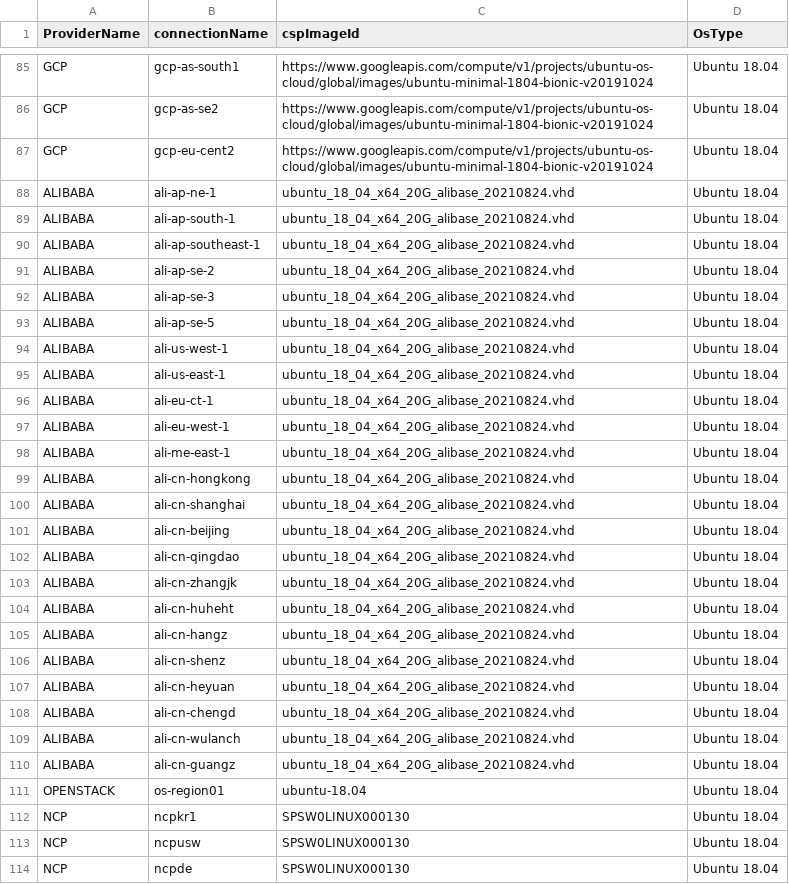
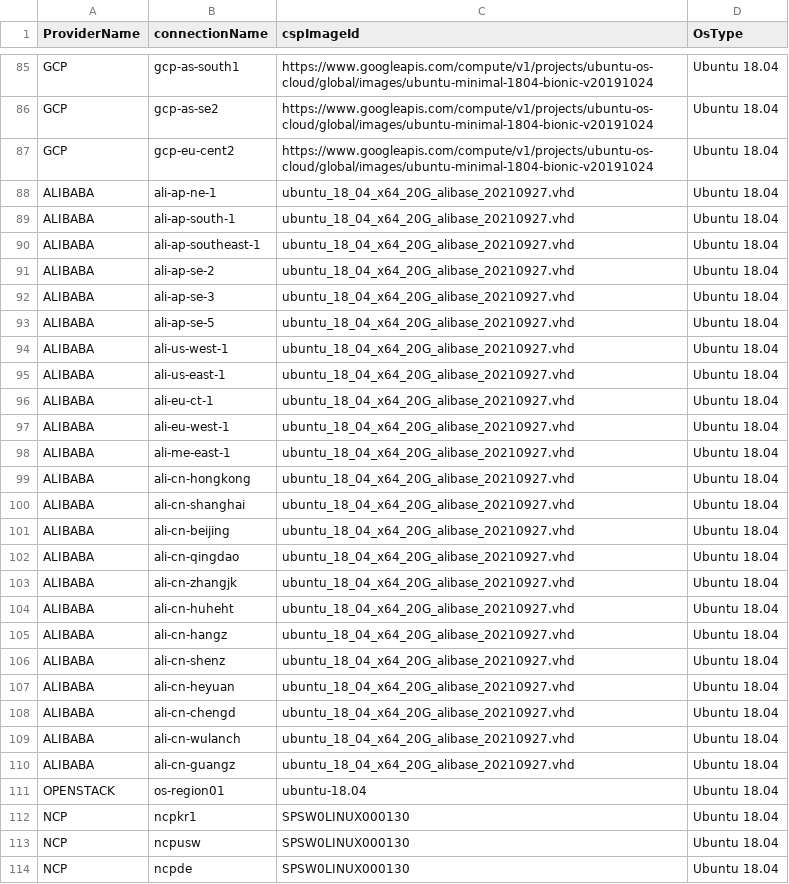
Before and after one commit to cloud-barista/cb-tumblebug, a CSV file: assets/cloudimage.csv, drawn as a sheet; only a part is shown, gaps mark what is left out.

Commit message:
Apply new alibaba image id to common img

```diff
--- a/assets/cloudimage.csv
+++ b/assets/cloudimage.csv
@@ -87,25 +87,25 @@ GCP,gcp-as-se2,https://www.googleapis.com/compute/v1/projects/ubuntu-os-cloud/gl
 GCP,gcp-eu-cent2,https://www.googleapis.com/compute/v1/projects/ubuntu-os-cloud/global/images/ubuntu-minimal-1804-bionic-v20191024,Ubuntu 18.04
-ALIBABA,ali-ap-ne-1,ubuntu_18_04_x64_20G_alibase_20210824.vhd,Ubuntu 18.04
-ALIBABA,ali-ap-south-1,ubuntu_18_04_x64_20G_alibase_20210824.vhd,Ubuntu 18.04
-ALIBABA,ali-ap-southeast-1,ubuntu_18_04_x64_20G_alibase_20210824.vhd,Ubuntu 18.04
-ALIBABA,ali-ap-se-2,ubuntu_18_04_x64_20G_alibase_20210824.vhd,Ubuntu 18.04
-ALIBABA,ali-ap-se-3,ubuntu_18_04_x64_20G_alibase_20210824.vhd,Ubuntu 18.04
-ALIBABA,ali-ap-se-5,ubuntu_18_04_x64_20G_alibase_20210824.vhd,Ubuntu 18.04
-ALIBABA,ali-us-west-1,ubuntu_18_04_x64_20G_alibase_20210824.vhd,Ubuntu 18.04
-ALIBABA,ali-us-east-1,ubuntu_18_04_x64_20G_alibase_20210824.vhd,Ubuntu 18.04
-ALIBABA,ali-eu-ct-1,ubuntu_18_04_x64_20G_alibase_20210824.vhd,Ubuntu 18.04
-ALIBABA,ali-eu-west-1,ubuntu_18_04_x64_20G_alibase_20210824.vhd,Ubuntu 18.04
-ALIBABA,ali-me-east-1,ubuntu_18_04_x64_20G_alibase_20210824.vhd,Ubuntu 18.04
-ALIBABA,ali-cn-hongkong,ubuntu_18_04_x64_20G_alibase_20210824.vhd,Ubuntu 18.04
-ALIBABA,ali-cn-shanghai,ubuntu_18_04_x64_20G_alibase_20210824.vhd,Ubuntu 18.04
-ALIBABA,ali-cn-beijing,ubuntu_18_04_x64_20G_alibase_20210824.vhd,Ubuntu 18.04
-ALIBABA,ali-cn-qingdao,ubuntu_18_04_x64_20G_alibase_20210824.vhd,Ubuntu 18.04
-ALIBABA,ali-cn-zhangjk,ubuntu_18_04_x64_20G_alibase_20210824.vhd,Ubuntu 18.04
-ALIBABA,ali-cn-huheht,ubuntu_18_04_x64_20G_alibase_20210824.vhd,Ubuntu 18.04
-ALIBABA,ali-cn-hangz,ubuntu_18_04_x64_20G_alibase_20210824.vhd,Ubuntu 18.04
-ALIBABA,ali-cn-shenz,ubuntu_18_04_x64_20G_alibase_20210824.vhd,Ubuntu 18.04
-ALIBABA,ali-cn-heyuan,ubuntu_18_04_x64_20G_alibase_20210824.vhd,Ubuntu 18.04
-ALIBABA,ali-cn-chengd,ubuntu_18_04_x64_20G_alibase_20210824.vhd,Ubuntu 18.04
-ALIBABA,ali-cn-wulanch,ubuntu_18_04_x64_20G_alibase_20210824.vhd,Ubuntu 18.04
-ALIBABA,ali-cn-guangz,ubuntu_18_04_x64_20G_alibase_20210824.vhd,Ubuntu 18.04
+ALIBABA,ali-ap-ne-1,ubuntu_18_04_x64_20G_alibase_20210927.vhd,Ubuntu 18.04
+ALIBABA,ali-ap-south-1,ubuntu_18_04_x64_20G_alibase_20210927.vhd,Ubuntu 18.04
+ALIBABA,ali-ap-southeast-1,ubuntu_18_04_x64_20G_alibase_20210927.vhd,Ubuntu 18.04
+ALIBABA,ali-ap-se-2,ubuntu_18_04_x64_20G_alibase_20210927.vhd,Ubuntu 18.04
+ALIBABA,ali-ap-se-3,ubuntu_18_04_x64_20G_alibase_20210927.vhd,Ubuntu 18.04
+ALIBABA,ali-ap-se-5,ubuntu_18_04_x64_20G_alibase_20210927.vhd,Ubuntu 18.04
+ALIBABA,ali-us-west-1,ubuntu_18_04_x64_20G_alibase_20210927.vhd,Ubuntu 18.04
+ALIBABA,ali-us-east-1,ubuntu_18_04_x64_20G_alibase_20210927.vhd,Ubuntu 18.04
+ALIBABA,ali-eu-ct-1,ubuntu_18_04_x64_20G_alibase_20210927.vhd,Ubuntu 18.04
+ALIBABA,ali-eu-west-1,ubuntu_18_04_x64_20G_alibase_20210927.vhd,Ubuntu 18.04
+ALIBABA,ali-me-east-1,ubuntu_18_04_x64_20G_alibase_20210927.vhd,Ubuntu 18.04
+ALIBABA,ali-cn-hongkong,ubuntu_18_04_x64_20G_alibase_20210927.vhd,Ubuntu 18.04
+ALIBABA,ali-cn-shanghai,ubuntu_18_04_x64_20G_alibase_20210927.vhd,Ubuntu 18.04
+ALIBABA,ali-cn-beijing,ubuntu_18_04_x64_20G_alibase_20210927.vhd,Ubuntu 18.04
+ALIBABA,ali-cn-qingdao,ubuntu_18_04_x64_20G_alibase_20210927.vhd,Ubuntu 18.04
+ALIBABA,ali-cn-zhangjk,ubuntu_18_04_x64_20G_alibase_20210927.vhd,Ubuntu 18.04
+ALIBABA,ali-cn-huheht,ubuntu_18_04_x64_20G_alibase_20210927.vhd,Ubuntu 18.04
+ALIBABA,ali-cn-hangz,ubuntu_18_04_x64_20G_alibase_20210927.vhd,Ubuntu 18.04
+ALIBABA,ali-cn-shenz,ubuntu_18_04_x64_20G_alibase_20210927.vhd,Ubuntu 18.04
+ALIBABA,ali-cn-heyuan,ubuntu_18_04_x64_20G_alibase_20210927.vhd,Ubuntu 18.04
+ALIBABA,ali-cn-chengd,ubuntu_18_04_x64_20G_alibase_20210927.vhd,Ubuntu 18.04
+ALIBABA,ali-cn-wulanch,ubuntu_18_04_x64_20G_alibase_20210927.vhd,Ubuntu 18.04
+ALIBABA,ali-cn-guangz,ubuntu_18_04_x64_20G_alibase_20210927.vhd,Ubuntu 18.04
 OPENSTACK,os-region01,ubuntu-18.04,Ubuntu 18.04
```
